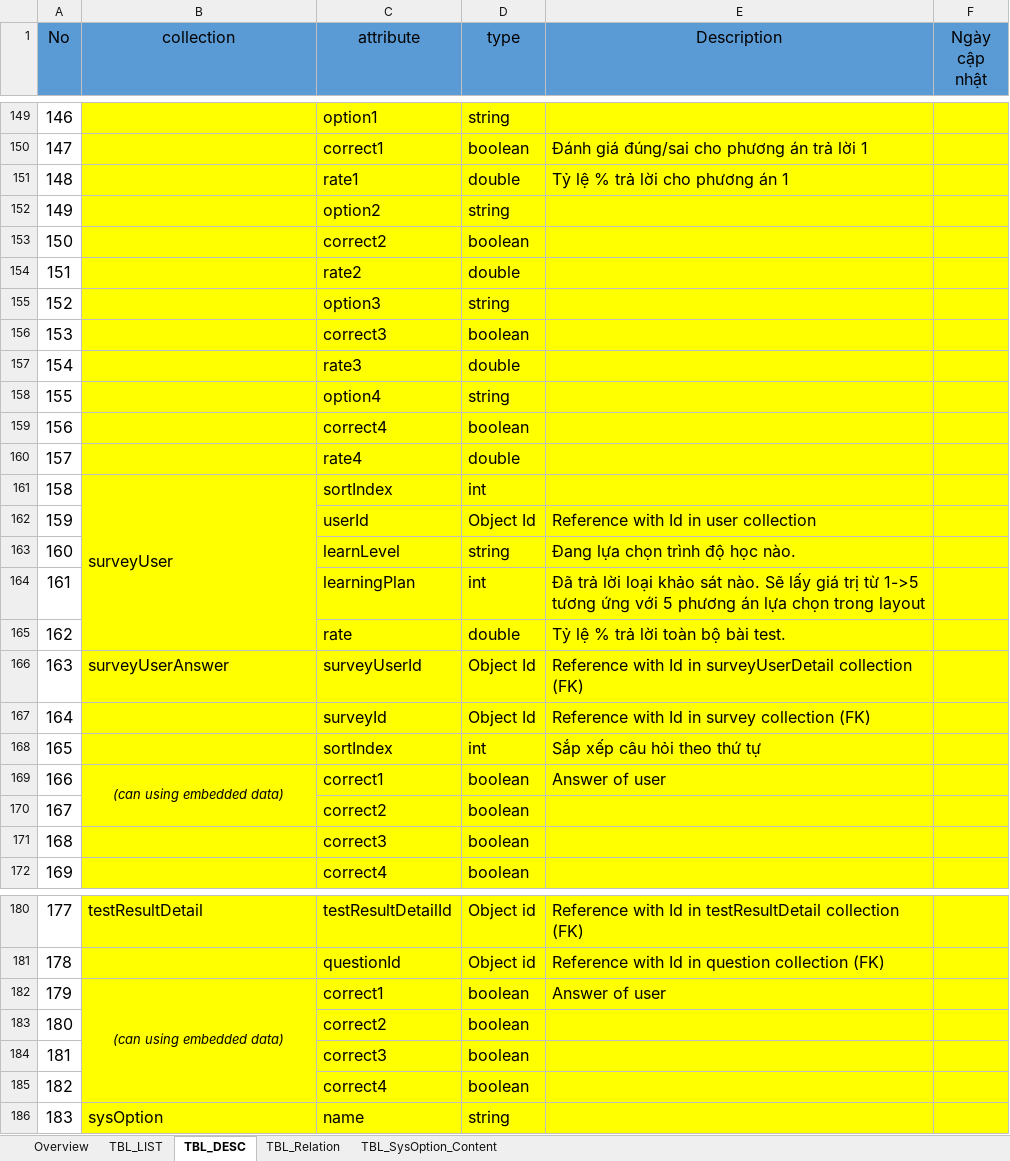
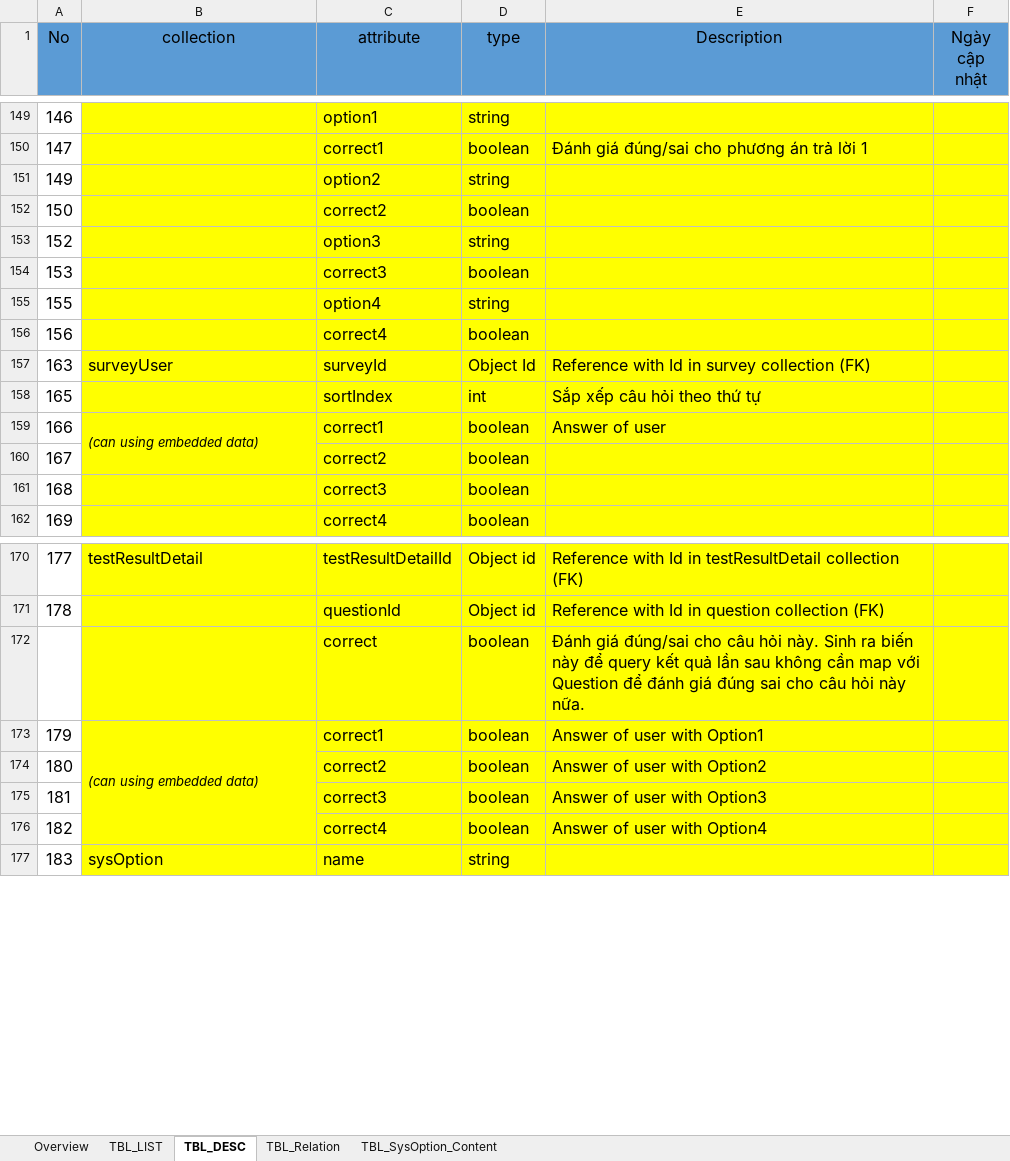
Before and after one commit to tugigroup/japtool, an Excel workbook: 10_SRS/database_layout.xlsx, sheet TBL_DESC, drawn as a sheet; only a part is shown, gaps mark what is left out; values as stored, in another font and other column widths than the file's, no borders; removed rows and columns are numbered as before the commit, all else as after; the diff names each change by its address in the sheet, - before the commit and + after, or states it on an @@ line.

```diff
--- a/10_SRS/database_layout.xlsx (sheet TBL_DESC)
+++ b/10_SRS/database_layout.xlsx (sheet TBL_DESC)
-row 151: 148 |  | rate1 | double | Tỷ lệ % trả lời cho phương án 1
-row 154: 151 |  | rate2 | double
-row 157: 154 |  | rate3 | double
-row 160: 157 |  | rate4 | double
-row 161: 158 | surveyUser | sortIndex | int
-row 162: 159 |  | userId | Object Id | Reference with Id in user collection
-row 163: 160 |  | learnLevel | string | Đang lựa chọn trình độ học nào.
-row 164: 161 |  | learningPlan | int | Đã trả lời loại khảo sát nào. Sẽ lấy giá trị từ 1->5 tương ứng với 5 phương án lựa chọn trong layout
-row 165: 162 |  | rate | double | Tỷ lệ % trả lời toàn bộ bài test.
-row 166: 163 | surveyUserAnswer | surveyUserId | Object Id | Reference with Id in surveyUserDetail collection (FK)
@@ column A (No) renumbered in row 157 @@
-B157 (collection): (empty)
+B157 (collection): surveyUser
-B159 alignment: center
+B159 alignment: left
+row 172:  |  | correct | boolean | Đánh giá đúng/sai cho câu hỏi này. Sinh ra biến này để query kết quả lần sau không cần map với Question để đánh giá đúng sai cho câu hỏi này nữa.
-B173 alignment: center
+B173 alignment: left
-E173 (Description): Answer of user
+E173 (Description): Answer of user with Option1
-E174 (Description): (empty)
+E174 (Description): Answer of user with Option2
-E175 (Description): (empty)
+E175 (Description): Answer of user with Option3
-E176 (Description): (empty)
+E176 (Description): Answer of user with Option4
```
Also changed, not shown: charts or pictures.
